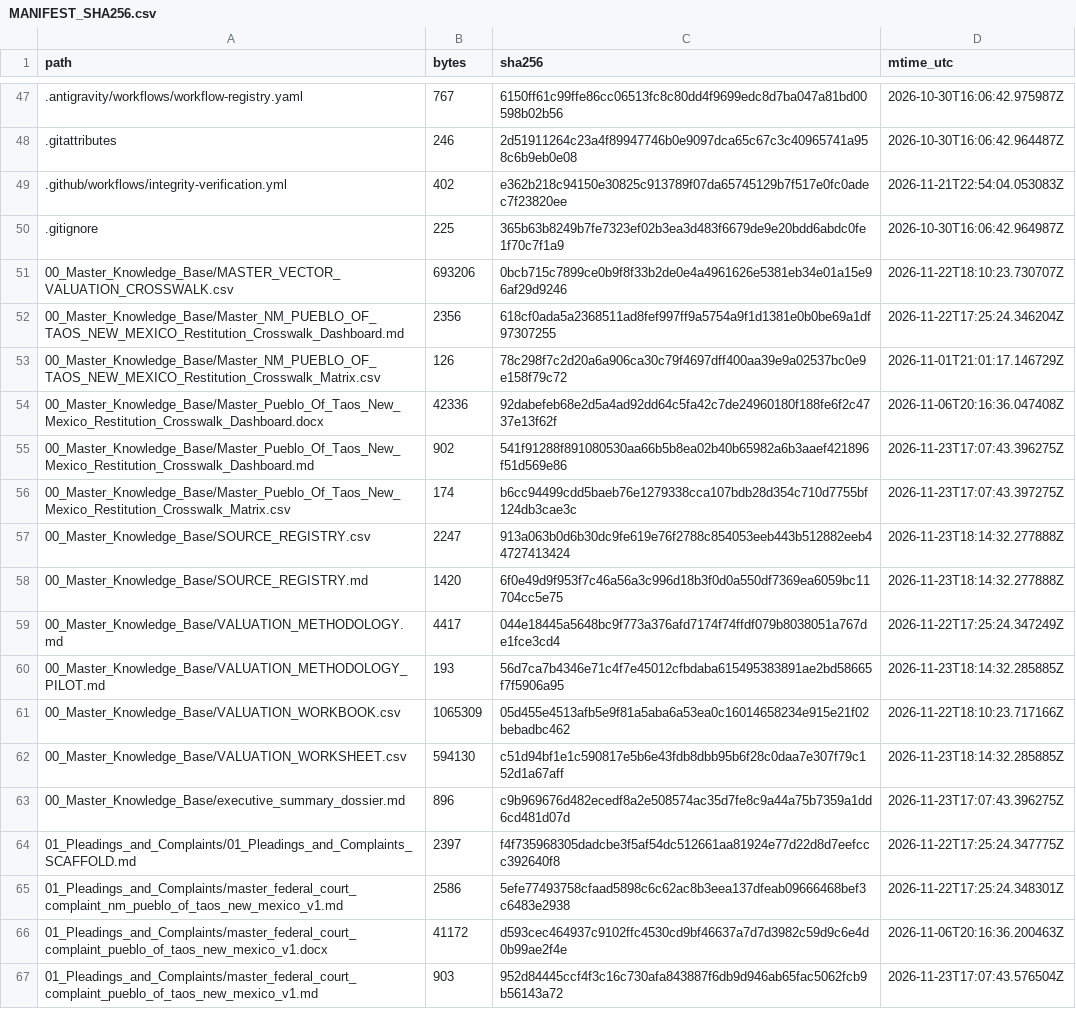
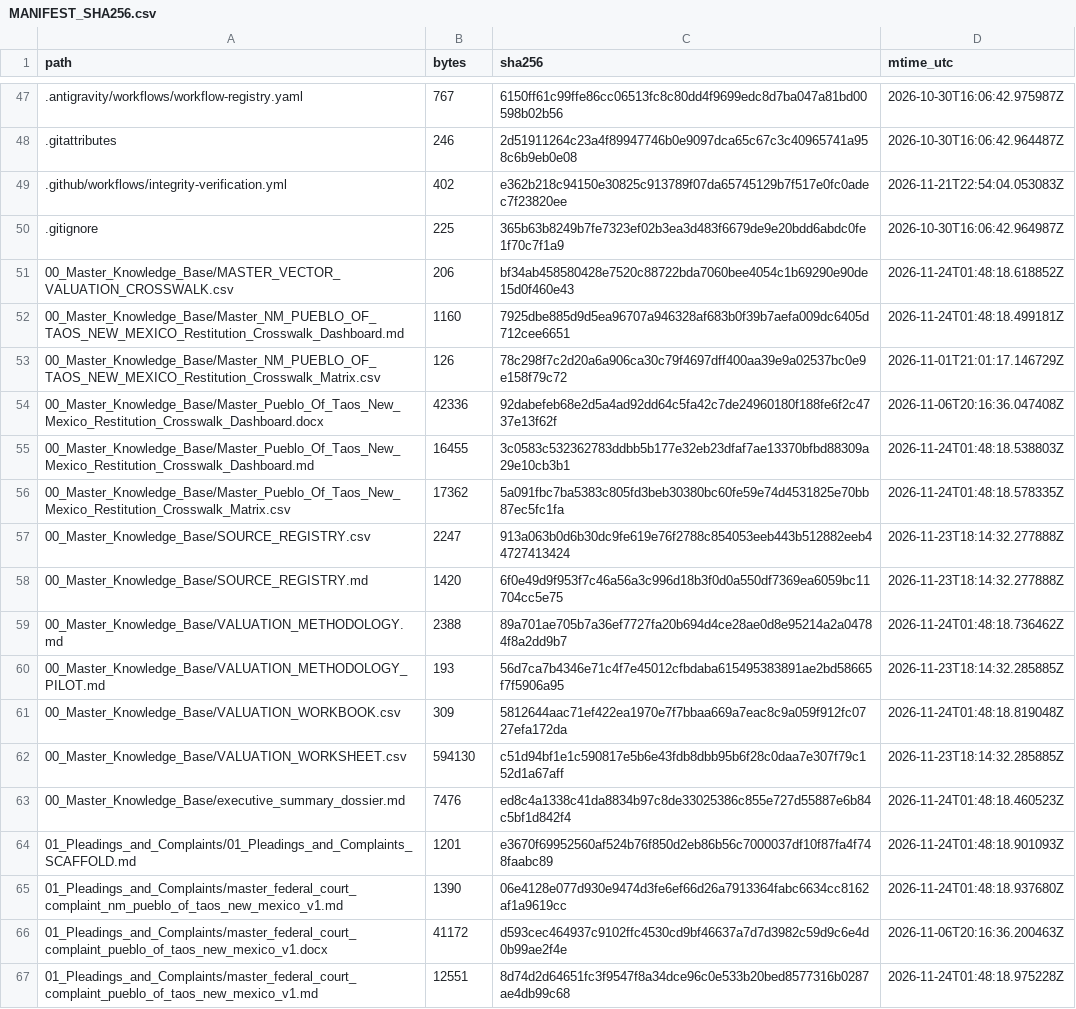
Before and after one commit to GlobalRestitutionAlliance/turtle-island-us-nm-pueblo-of-taos-new-mexico-master-litigation, a CSV file: 99_Archives_and_Manifests/MANIFEST_SHA256.csv, drawn as a sheet; only a part is shown, gaps mark what is left out; the diff covers the shown part only.

```diff
--- a/99_Archives_and_Manifests/MANIFEST_SHA256.csv
+++ b/99_Archives_and_Manifests/MANIFEST_SHA256.csv
@@ -50,18 +50,18 @@ path,bytes,sha256,mtime_utc
 .gitignore,225,365b63b8249b7fe7323ef02b3ea3d483f6679de9e20bdd6abdc0fe1f70c7f1a9,2026-10-30T16:06:42.964987Z
-00_Master_Knowledge_Base/MASTER_VECTOR_VALUATION_CROSSWALK.csv,693206,0bcb715c7899ce0b9f8f33b2de0e4a4961626e5381eb34e01a15e96af29d9246,2026-11-22T18:10:23.730707Z
-00_Master_Knowledge_Base/Master_NM_PUEBLO_OF_TAOS_NEW_MEXICO_Restitution_Crosswalk_Dashboard.md,2356,618cf0ada5a2368511ad8fef997ff9a5754a9f1d1381e0b0be69a1df97307255,2026-11-22T17:25:24.346204Z
+00_Master_Knowledge_Base/MASTER_VECTOR_VALUATION_CROSSWALK.csv,206,bf34ab458580428e7520c88722bda7060bee4054c1b69290e90de15d0f460e43,2026-11-24T01:48:18.618852Z
+00_Master_Knowledge_Base/Master_NM_PUEBLO_OF_TAOS_NEW_MEXICO_Restitution_Crosswalk_Dashboard.md,1160,7925dbe885d9d5ea96707a946328af683b0f39b7aefa009dc6405d712cee6651,2026-11-24T01:48:18.499181Z
 00_Master_Knowledge_Base/Master_NM_PUEBLO_OF_TAOS_NEW_MEXICO_Restitution_Crosswalk_Matrix.csv,126,78c298f7c2d20a6a906ca30c79f4697dff400aa39e9a02537bc0e9e158f79c72,2026-11-01T21:01:17.146729Z
 00_Master_Knowledge_Base/Master_Pueblo_Of_Taos_New_Mexico_Restitution_Crosswalk_Dashboard.docx,42336,92dabefeb68e2d5a4ad92dd64c5fa42c7de24960180f188fe6f2c4737e13f62f,2026-11-06T20:16:36.047408Z
-00_Master_Knowledge_Base/Master_Pueblo_Of_Taos_New_Mexico_Restitution_Crosswalk_Dashboard.md,902,541f91288f891080530aa66b5b8ea02b40b65982a6b3aaef421896f51d569e86,2026-11-23T17:07:43.396275Z
-00_Master_Knowledge_Base/Master_Pueblo_Of_Taos_New_Mexico_Restitution_Crosswalk_Matrix.csv,174,b6cc94499cdd5baeb76e1279338cca107bdb28d354c710d7755bf124db3cae3c,2026-11-23T17:07:43.397275Z
+00_Master_Knowledge_Base/Master_Pueblo_Of_Taos_New_Mexico_Restitution_Crosswalk_Dashboard.md,16455,3c0583c532362783ddbb5b177e32eb23dfaf7ae13370bfbd88309a29e10cb3b1,2026-11-24T01:48:18.538803Z
+00_Master_Knowledge_Base/Master_Pueblo_Of_Taos_New_Mexico_Restitution_Crosswalk_Matrix.csv,17362,5a091fbc7ba5383c805fd3beb30380bc60fe59e74d4531825e70bb87ec5fc1fa,2026-11-24T01:48:18.578335Z
 00_Master_Knowledge_Base/SOURCE_REGISTRY.csv,2247,913a063b0d6b30dc9fe619e76f2788c854053eeb443b512882eeb44727413424,2026-11-23T18:14:32.277888Z
 00_Master_Knowledge_Base/SOURCE_REGISTRY.md,1420,6f0e49d9f953f7c46a56a3c996d18b3f0d0a550df7369ea6059bc11704cc5e75,2026-11-23T18:14:32.277888Z
-00_Master_Knowledge_Base/VALUATION_METHODOLOGY.md,4417,044e18445a5648bc9f773a376afd7174f74ffdf079b8038051a767de1fce3cd4,2026-11-22T17:25:24.347249Z
+00_Master_Knowledge_Base/VALUATION_METHODOLOGY.md,2388,89a701ae705b7a36ef7727fa20b694d4ce28ae0d8e95214a2a04784f8a2dd9b7,2026-11-24T01:48:18.736462Z
 00_Master_Knowledge_Base/VALUATION_METHODOLOGY_PILOT.md,193,56d7ca7b4346e71c4f7e45012cfbdaba615495383891ae2bd58665f7f5906a95,2026-11-23T18:14:32.285885Z
-00_Master_Knowledge_Base/VALUATION_WORKBOOK.csv,1065309,05d455e4513afb5e9f81a5aba6a53ea0c16014658234e915e21f02bebadbc462,2026-11-22T18:10:23.717166Z
+00_Master_Knowledge_Base/VALUATION_WORKBOOK.csv,309,5812644aac71ef422ea1970e7f7bbaa669a7eac8c9a059f912fc0727efa172da,2026-11-24T01:48:18.819048Z
 00_Master_Knowledge_Base/VALUATION_WORKSHEET.csv,594130,c51d94bf1e1c590817e5b6e43fdb8dbb95b6f28c0daa7e307f79c152d1a67aff,2026-11-23T18:14:32.285885Z
-00_Master_Knowledge_Base/executive_summary_dossier.md,896,c9b969676d482ecedf8a2e508574ac35d7fe8c9a44a75b7359a1dd6cd481d07d,2026-11-23T17:07:43.396275Z
-01_Pleadings_and_Complaints/01_Pleadings_and_Complaints_SCAFFOLD.md,2397,f4f735968305dadcbe3f5af54dc512661aa81924e77d22d8d7eefccc392640f8,2026-11-22T17:25:24.347775Z
-01_Pleadings_and_Complaints/master_federal_court_complaint_nm_pueblo_of_taos_new_mexico_v1.md,2586,5efe77493758cfaad5898c6c62ac8b3eea137dfeab09666468bef3c6483e2938,2026-11-22T17:25:24.348301Z
+00_Master_Knowledge_Base/executive_summary_dossier.md,7476,ed8c4a1338c41da8834b97c8de33025386c855e727d55887e6b84c5bf1d842f4,2026-11-24T01:48:18.460523Z
+01_Pleadings_and_Complaints/01_Pleadings_and_Complaints_SCAFFOLD.md,1201,e3670f69952560af524b76f850d2eb86b56c7000037df10f87fa4f748faabc89,2026-11-24T01:48:18.901093Z
+01_Pleadings_and_Complaints/master_federal_court_complaint_nm_pueblo_of_taos_new_mexico_v1.md,1390,06e4128e077d930e9474d3fe6ef66d26a7913364fabc6634cc8162af1a9619cc,2026-11-24T01:48:18.937680Z
 01_Pleadings_and_Complaints/master_federal_court_complaint_pueblo_of_taos_new_mexico_v1.docx,41172,d593cec464937c9102ffc4530cd9bf46637a7d7d3982c59d9c6e4d0b99ae2f4e,2026-11-06T20:16:36.200463Z
-01_Pleadings_and_Complaints/master_federal_court_complaint_pueblo_of_taos_new_mexico_v1.md,903,952d84445ccf4f3c16c730afa843887f6db9d946ab65fac5062fcb9b56143a72,2026-11-23T17:07:43.576504Z
+01_Pleadings_and_Complaints/master_federal_court_complaint_pueblo_of_taos_new_mexico_v1.md,12551,8d74d2d64651fc3f9547f8a34dce96c0e533b20bed8577316b0287ae4db99c68,2026-11-24T01:48:18.975228Z
```
Also changed, not shown: 80 edited cells elsewhere in this file, 37 other files.
